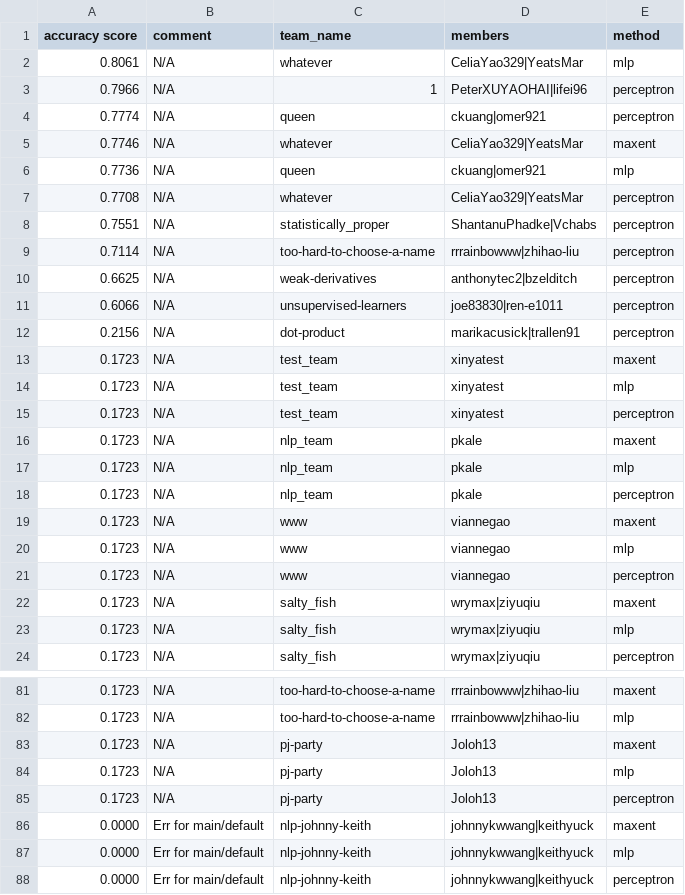
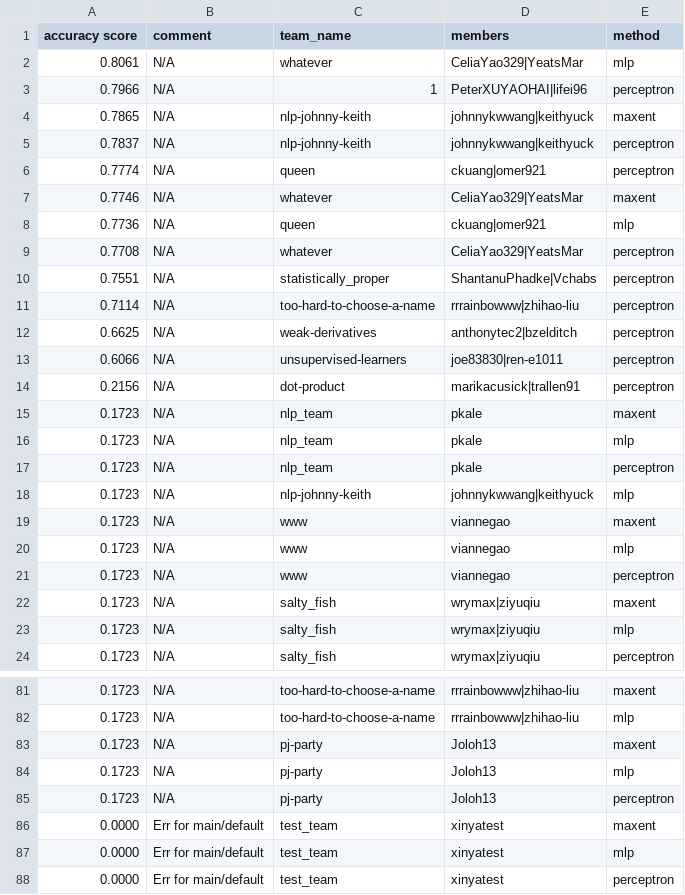
Before and after one commit to irenetung/assignment1, a CSV file: leaderboard/leaderboard_propername.csv, drawn as a sheet; only a part is shown, gaps mark what is left out.

Commit message:
cron update

```diff
--- a/leaderboard/leaderboard_propername.csv
+++ b/leaderboard/leaderboard_propername.csv
@@ -3,2 +3,4 @@ accuracy score,comment,team_name,members,method
 0.7966,N/A,1,PeterXUYAOHAI|lifei96,perceptron
+0.7865,N/A,nlp-johnny-keith,johnnykwwang|keithyuck,maxent
+0.7837,N/A,nlp-johnny-keith,johnnykwwang|keithyuck,perceptron
 0.7774,N/A,queen,ckuang|omer921,perceptron
@@ -12,5 +14,2 @@ accuracy score,comment,team_name,members,method
 0.2156,N/A,dot-product,marikacusick|trallen91,perceptron
-0.1723,N/A,test_team,xinyatest,maxent
-0.1723,N/A,test_team,xinyatest,mlp
-0.1723,N/A,test_team,xinyatest,perceptron
 0.1723,N/A,nlp_team,pkale,maxent
@@ -18,2 +17,3 @@ accuracy score,comment,team_name,members,method
 0.1723,N/A,nlp_team,pkale,perceptron
+0.1723,N/A,nlp-johnny-keith,johnnykwwang|keithyuck,mlp
 0.1723,N/A,www,viannegao,maxent
@@ -85,4 +85,4 @@ accuracy score,comment,team_name,members,method
 0.1723,N/A,pj-party,Joloh13,perceptron
-0.0000,Err for main/default,nlp-johnny-keith,johnnykwwang|keithyuck,maxent
-0.0000,Err for main/default,nlp-johnny-keith,johnnykwwang|keithyuck,mlp
-0.0000,Err for main/default,nlp-johnny-keith,johnnykwwang|keithyuck,perceptron
+0.0000,Err for main/default,test_team,xinyatest,maxent
+0.0000,Err for main/default,test_team,xinyatest,mlp
+0.0000,Err for main/default,test_team,xinyatest,perceptron
```
